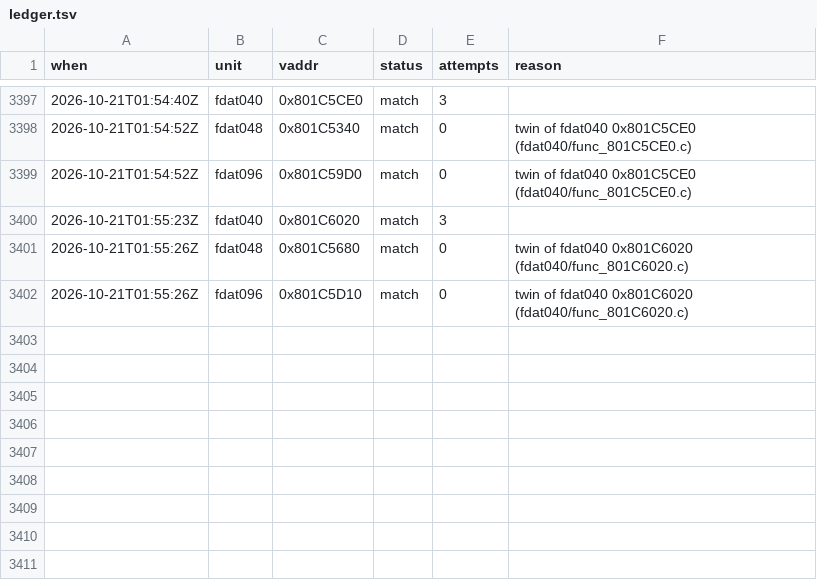
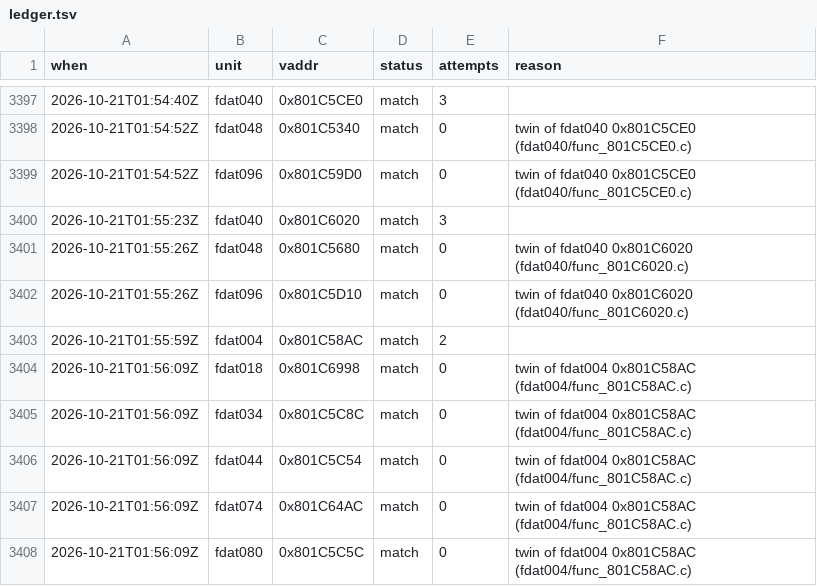
Before and after one commit to byroweb/AC1_RE, a TSV file: tools/loop/ledger.tsv, drawn as a sheet; only a part is shown, gaps mark what is left out.

```diff
--- a/tools/loop/ledger.tsv
+++ b/tools/loop/ledger.tsv
@@ -3402 +3402,7 @@ when	unit	vaddr	status	attempts	reason
 2026-10-21T01:55:26Z	fdat096	0x801C5D10	match	0	twin of fdat040 0x801C6020 (fdat040/func_801C6020.c)
+2026-10-21T01:55:59Z	fdat004	0x801C58AC	match	2	
+2026-10-21T01:56:09Z	fdat018	0x801C6998	match	0	twin of fdat004 0x801C58AC (fdat004/func_801C58AC.c)
+2026-10-21T01:56:09Z	fdat034	0x801C5C8C	match	0	twin of fdat004 0x801C58AC (fdat004/func_801C58AC.c)
+2026-10-21T01:56:09Z	fdat044	0x801C5C54	match	0	twin of fdat004 0x801C58AC (fdat004/func_801C58AC.c)
+2026-10-21T01:56:09Z	fdat074	0x801C64AC	match	0	twin of fdat004 0x801C58AC (fdat004/func_801C58AC.c)
+2026-10-21T01:56:09Z	fdat080	0x801C5C5C	match	0	twin of fdat004 0x801C58AC (fdat004/func_801C58AC.c)
```
Also changed, not shown: re/match/manifest.tsv, re/match/twin_replay.tsv, 1 other file.
